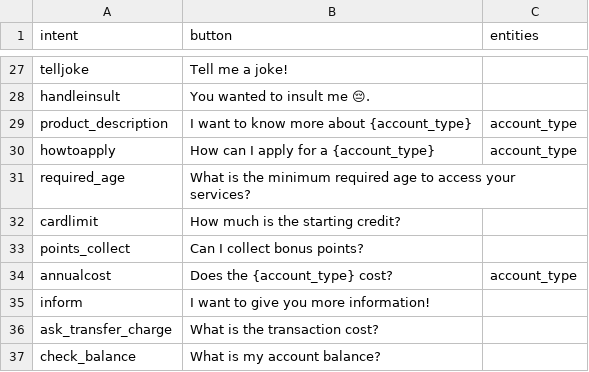
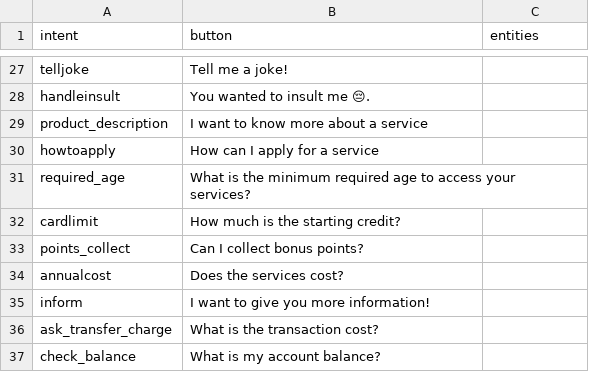
Before and after one commit to Mina-Fsh/Chatbots-with-conversation-repair-strategies, a CSV file: actions/intent_description_mapping.csv, drawn as a sheet; only a part is shown, gaps mark what is left out.

```diff
--- a/actions/intent_description_mapping.csv
+++ b/actions/intent_description_mapping.csv
@@ -28,4 +28,4 @@ telljoke,Tell me a joke!,
 handleinsult,You wanted to insult me 😔.,
-product_description,I want to know more about {account_type},account_type
-howtoapply,How can I apply for a {account_type},account_type
+product_description,I want to know more about a service,
+howtoapply,How can I apply for a service,
 required_age,What is the minimum required age to access your services?,
@@ -33,3 +33,3 @@ cardlimit,How much is the starting credit?,
 points_collect,Can I collect bonus points?,
-annualcost,Does the {account_type} cost?,account_type
+annualcost,Does the services cost?,
 inform,I want to give you more information!,
```
Also changed, not shown: 1 other file.
